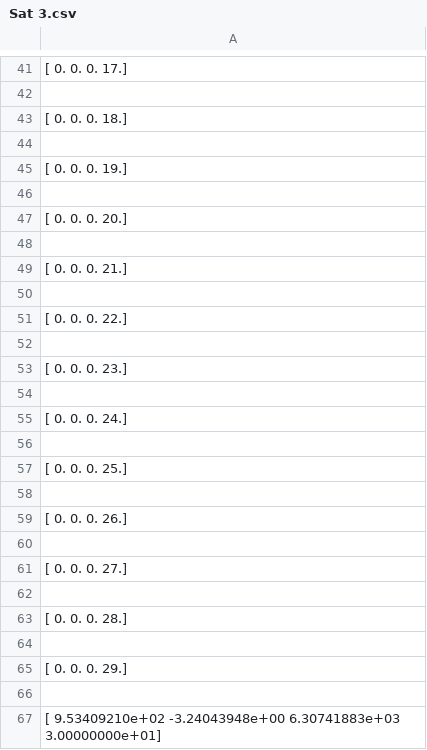
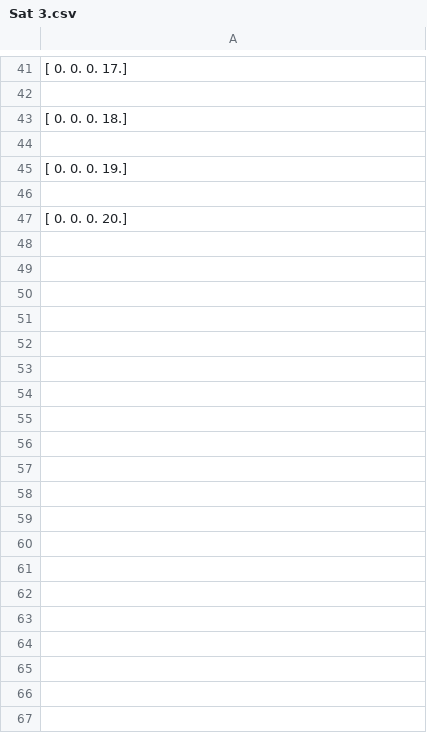
Before and after one commit to nolans12/Satellite-DDF, a CSV file: phase1/data/Sat 3.csv, drawn as a sheet; only a part is shown, gaps mark what is left out; the diff covers the shown part only; the diff names each change by its address in the sheet, - before the commit and + after, or states it on an @@ line.

```diff
--- a/phase1/data/Sat 3.csv
+++ b/phase1/data/Sat 3.csv
-row 48: (empty)
-row 49: [ 0. 0. 0. 21.]
-row 50: (empty)
-row 51: [ 0. 0. 0. 22.]
-row 52: (empty)
-row 53: [ 0. 0. 0. 23.]
-row 54: (empty)
-row 55: [ 0. 0. 0. 24.]
-row 56: (empty)
-row 57: [ 0. 0. 0. 25.]
-row 58: (empty)
-row 59: [ 0. 0. 0. 26.]
-row 60: (empty)
-row 61: [ 0. 0. 0. 27.]
-row 62: (empty)
-row 63: [ 0. 0. 0. 28.]
-row 64: (empty)
-row 65: [ 0. 0. 0. 29.]
-row 66: (empty)
-row 67: [ 9.53409210e+02 -3.24043948e+00 6.30741883e+03 3.00000000e+01]
```
Also changed, not shown: 60 removed rows elsewhere in this file, phase1/data/Sat 1.csv, phase1/data/Sat 2.csv, 4 other files.
